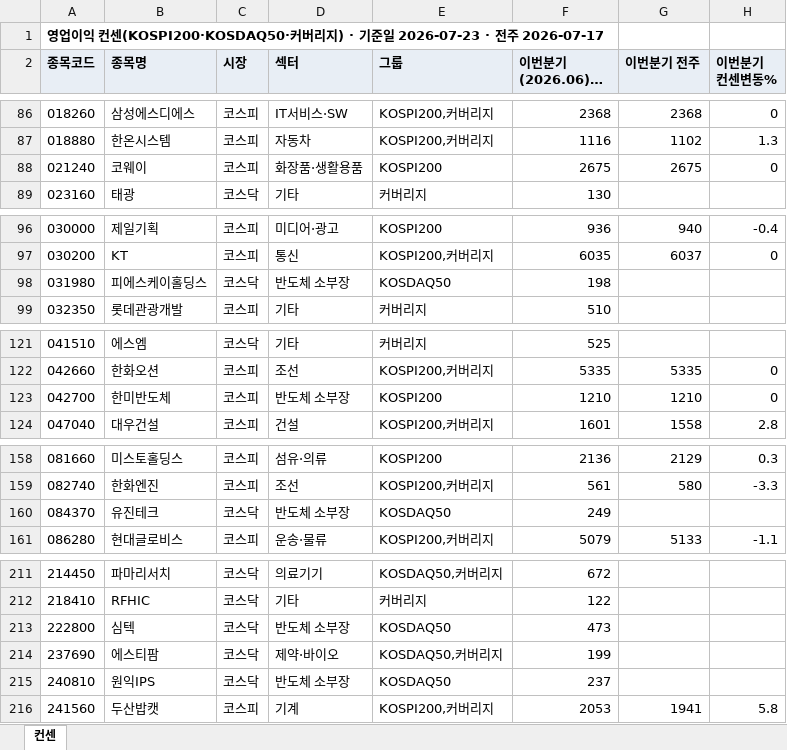
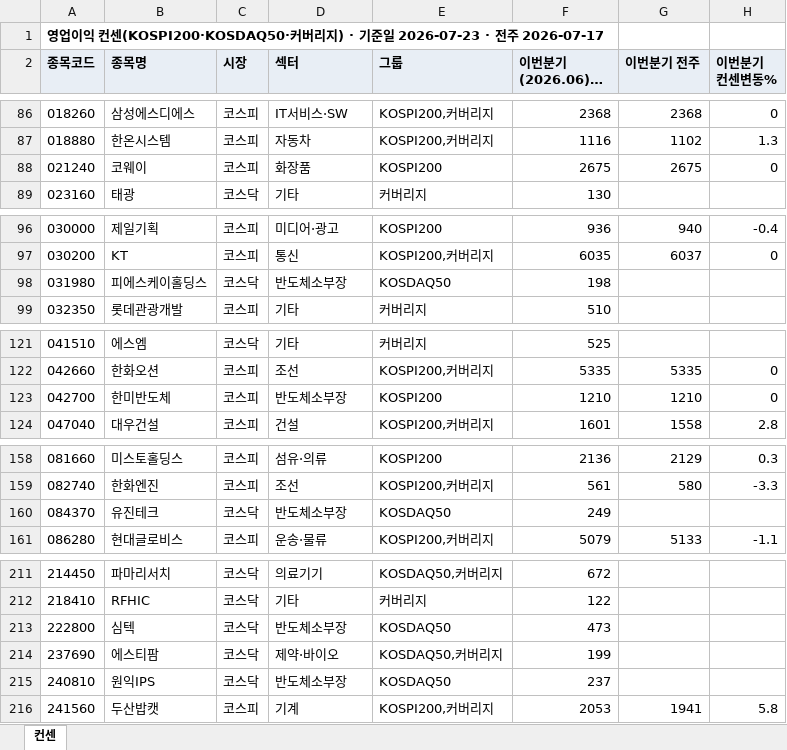
Before and after one commit to gschoie/GS-DB2, an Excel workbook: telegram_research_dashboard/static/consensus_full.xlsx, sheet 컨센, drawn as a sheet; only a part is shown, gaps mark what is left out; long unchanged cells end in …; values as stored, in another font and other column widths than the file's, no borders; the diff covers the shown part only; the diff names each change by its address in the sheet, - before the commit and + after, or states it on an @@ line.

```diff
--- a/telegram_research_dashboard/static/consensus_full.xlsx (sheet 컨센)
+++ b/telegram_research_dashboard/static/consensus_full.xlsx (sheet 컨센)
-D88 (섹터): 화장품·생활용품
+D88 (섹터): 화장품
-D98 (섹터): 반도체 소부장
+D98 (섹터): 반도체소부장
-D123 (섹터): 반도체 소부장
+D123 (섹터): 반도체소부장
-D160 (섹터): 반도체 소부장
+D160 (섹터): 반도체소부장
-D213 (섹터): 반도체 소부장
+D213 (섹터): 반도체소부장
-D215 (섹터): 반도체 소부장
+D215 (섹터): 반도체소부장
```
Also changed, not shown: 21 edited cells elsewhere in this sheet, 2 other files.
